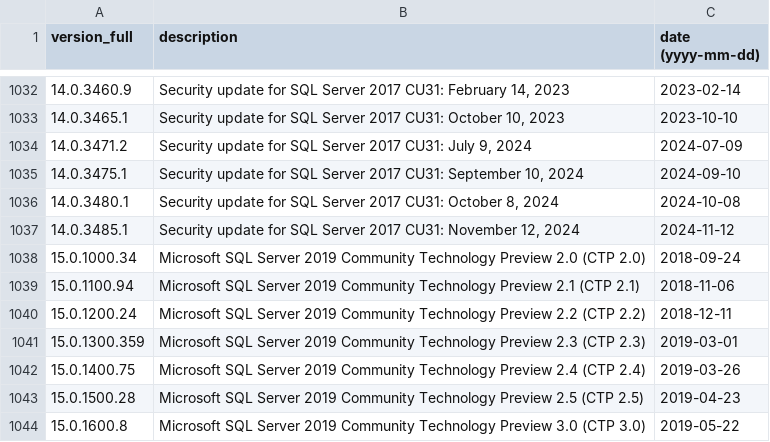
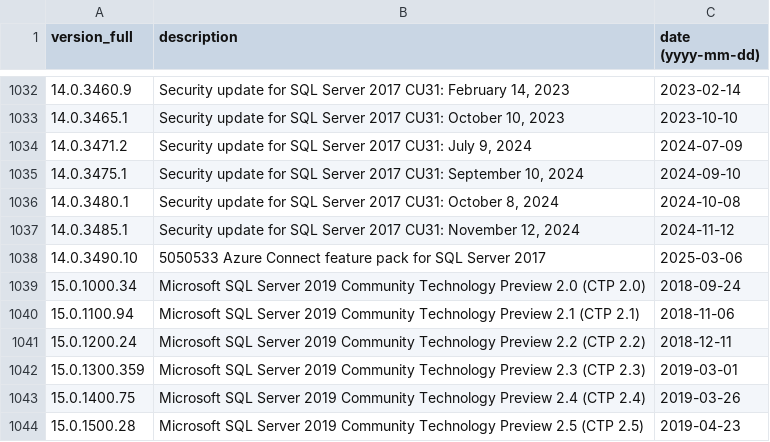
Before and after one commit to maaaaz/third-parties-version-history, a CSV file: Microsoft SQL Server/mssql.csv, drawn as a sheet; only a part is shown, gaps mark what is left out; the shorter side is filled out with more unchanged rows; the diff names each change by its address in the sheet, - before the commit and + after, or states it on an @@ line.

```diff
--- a/Microsoft SQL Server/mssql.csv
+++ b/Microsoft SQL Server/mssql.csv
+row 1038: 14.0.3490.10 | 5050533 Azure Connect feature pack for SQL Server 2017 | 2025-03-06
```
Also changed, not shown: 1 other file.
